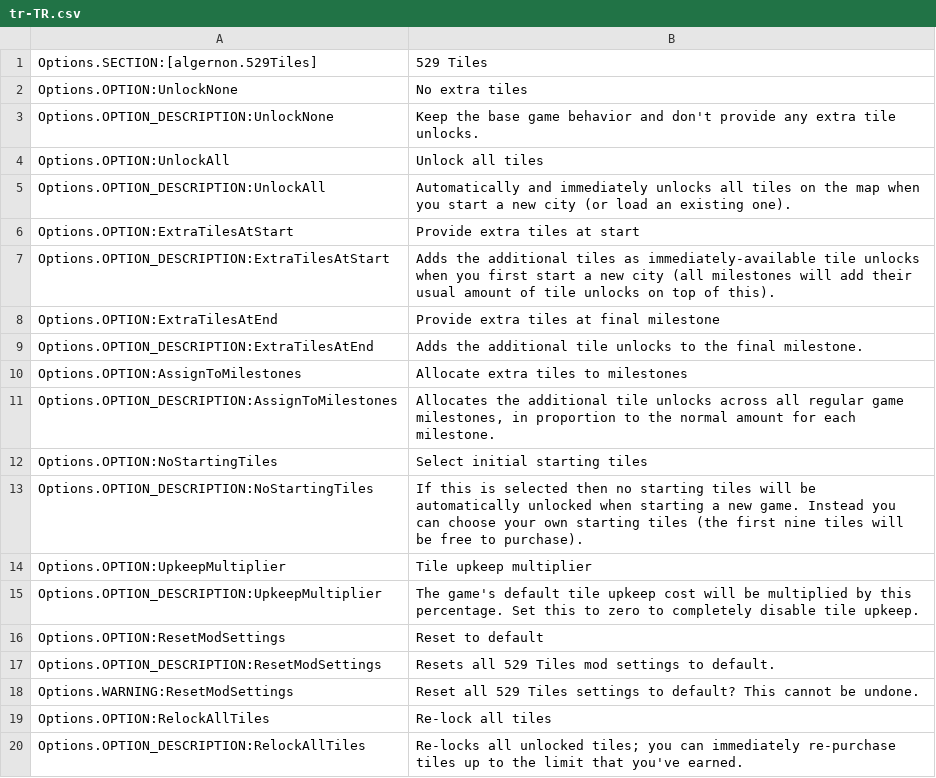
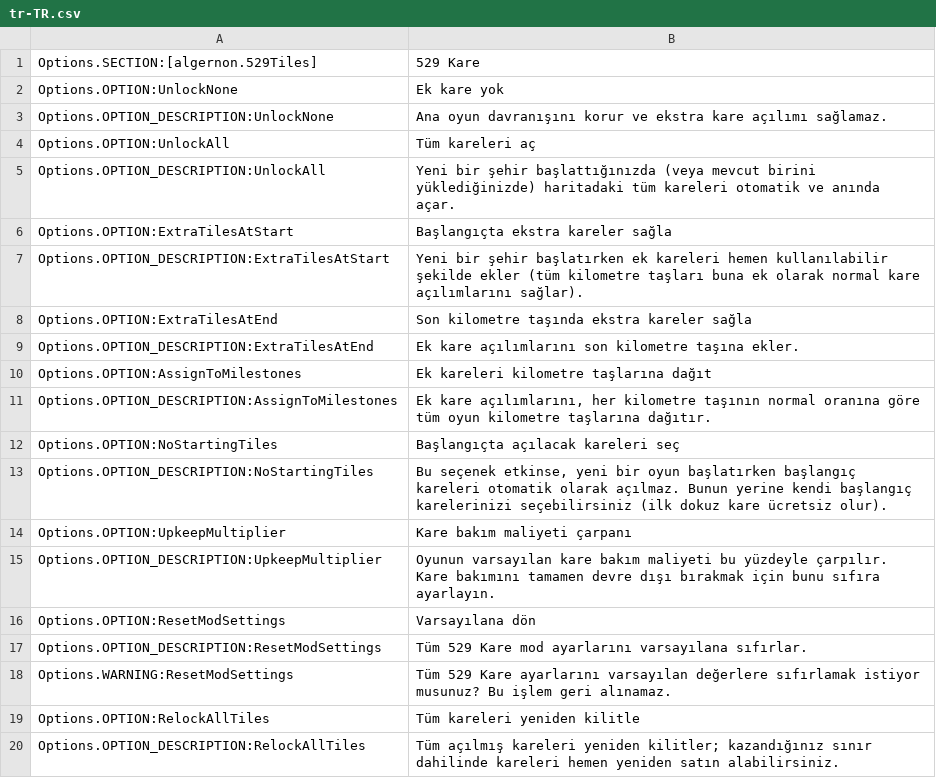
Before and after one commit to algernon-A/FiveTwentyNineTiles, a CSV file: l10n/tr-TR.csv, drawn as a sheet.

Commit message:
Update translations.

```diff
--- a/l10n/tr-TR.csv
+++ b/l10n/tr-TR.csv
@@ -1,20 +1,20 @@
-"Options.SECTION:[algernon.529Tiles]"	"529 Tiles"
-"Options.OPTION:UnlockNone"	"No extra tiles"
-"Options.OPTION_DESCRIPTION:UnlockNone"	"Keep the base game behavior and don't provide any extra tile unlocks."
-"Options.OPTION:UnlockAll"	"Unlock all tiles"
-"Options.OPTION_DESCRIPTION:UnlockAll"	"Automatically and immediately unlocks all tiles on the map when you start a new city (or load an existing one)."
-"Options.OPTION:ExtraTilesAtStart"	"Provide extra tiles at start"
-"Options.OPTION_DESCRIPTION:ExtraTilesAtStart"	"Adds the additional tiles as immediately-available tile unlocks when you first start a new city (all milestones will add their usual amount of tile unlocks on top of this)."
-"Options.OPTION:ExtraTilesAtEnd"	"Provide extra tiles at final milestone"
-"Options.OPTION_DESCRIPTION:ExtraTilesAtEnd"	"Adds the additional tile unlocks to the final milestone."
-"Options.OPTION:AssignToMilestones"	"Allocate extra tiles to milestones"
-"Options.OPTION_DESCRIPTION:AssignToMilestones"	"Allocates the additional tile unlocks across all regular game milestones, in proportion to the normal amount for each milestone."
-"Options.OPTION:NoStartingTiles"	"Select initial starting tiles"
-"Options.OPTION_DESCRIPTION:NoStartingTiles"	"If this is selected then no starting tiles will be automatically unlocked when starting a new game. Instead you can choose your own starting tiles (the first nine tiles will be free to purchase)."
-"Options.OPTION:UpkeepMultiplier"	"Tile upkeep multiplier"
-"Options.OPTION_DESCRIPTION:UpkeepMultiplier"	"The game's default tile upkeep cost will be multiplied by this percentage.  Set this to zero to completely disable tile upkeep."
-"Options.OPTION:ResetModSettings"	"Reset to default"
-"Options.OPTION_DESCRIPTION:ResetModSettings"	"Resets all 529 Tiles mod settings to default."
-"Options.WARNING:ResetModSettings"	"Reset all 529 Tiles settings to default?  This cannot be undone."
-"Options.OPTION:RelockAllTiles"	"Re-lock all tiles"
-"Options.OPTION_DESCRIPTION:RelockAllTiles"	"Re-locks all unlocked tiles; you can immediately re-purchase tiles up to the limit that you've earned."
+"Options.SECTION:[algernon.529Tiles]"	"529 Kare"
+"Options.OPTION:UnlockNone"	"Ek kare yok"
+"Options.OPTION_DESCRIPTION:UnlockNone"	"Ana oyun davranışını korur ve ekstra kare açılımı sağlamaz."
+"Options.OPTION:UnlockAll"	"Tüm kareleri aç"
+"Options.OPTION_DESCRIPTION:UnlockAll"	"Yeni bir şehir başlattığınızda (veya mevcut birini yüklediğinizde) haritadaki tüm kareleri otomatik ve anında açar."
+"Options.OPTION:ExtraTilesAtStart"	"Başlangıçta ekstra kareler sağla"
+"Options.OPTION_DESCRIPTION:ExtraTilesAtStart"	"Yeni bir şehir başlatırken ek kareleri hemen kullanılabilir şekilde ekler (tüm kilometre taşları buna ek olarak normal kare açılımlarını sağlar)."
+"Options.OPTION:ExtraTilesAtEnd"	"Son kilometre taşında ekstra kareler sağla"
+"Options.OPTION_DESCRIPTION:ExtraTilesAtEnd"	"Ek kare açılımlarını son kilometre taşına ekler."
+"Options.OPTION:AssignToMilestones"	"Ek kareleri kilometre taşlarına dağıt"
+"Options.OPTION_DESCRIPTION:AssignToMilestones"	"Ek kare açılımlarını, her kilometre taşının normal oranına göre tüm oyun kilometre taşlarına dağıtır."
+"Options.OPTION:NoStartingTiles"	"Başlangıçta açılacak kareleri seç"
+"Options.OPTION_DESCRIPTION:NoStartingTiles"	"Bu seçenek etkinse, yeni bir oyun başlatırken başlangıç kareleri otomatik olarak açılmaz. Bunun yerine kendi başlangıç karelerinizi seçebilirsiniz (ilk dokuz kare ücretsiz olur)."
+"Options.OPTION:UpkeepMultiplier"	"Kare bakım maliyeti çarpanı"
+"Options.OPTION_DESCRIPTION:UpkeepMultiplier"	"Oyunun varsayılan kare bakım maliyeti bu yüzdeyle çarpılır. Kare bakımını tamamen devre dışı bırakmak için bunu sıfıra ayarlayın."
+"Options.OPTION:ResetModSettings"	"Varsayılana dön"
+"Options.OPTION_DESCRIPTION:ResetModSettings"	"Tüm 529 Kare mod ayarlarını varsayılana sıfırlar."
+"Options.WARNING:ResetModSettings"	"Tüm 529 Kare ayarlarını varsayılan değerlere sıfırlamak istiyor musunuz? Bu işlem geri alınamaz."
+"Options.OPTION:RelockAllTiles"	"Tüm kareleri yeniden kilitle"
+"Options.OPTION_DESCRIPTION:RelockAllTiles"	"Tüm açılmış kareleri yeniden kilitler; kazandığınız sınır dahilinde kareleri hemen yeniden satın alabilirsiniz."
```
